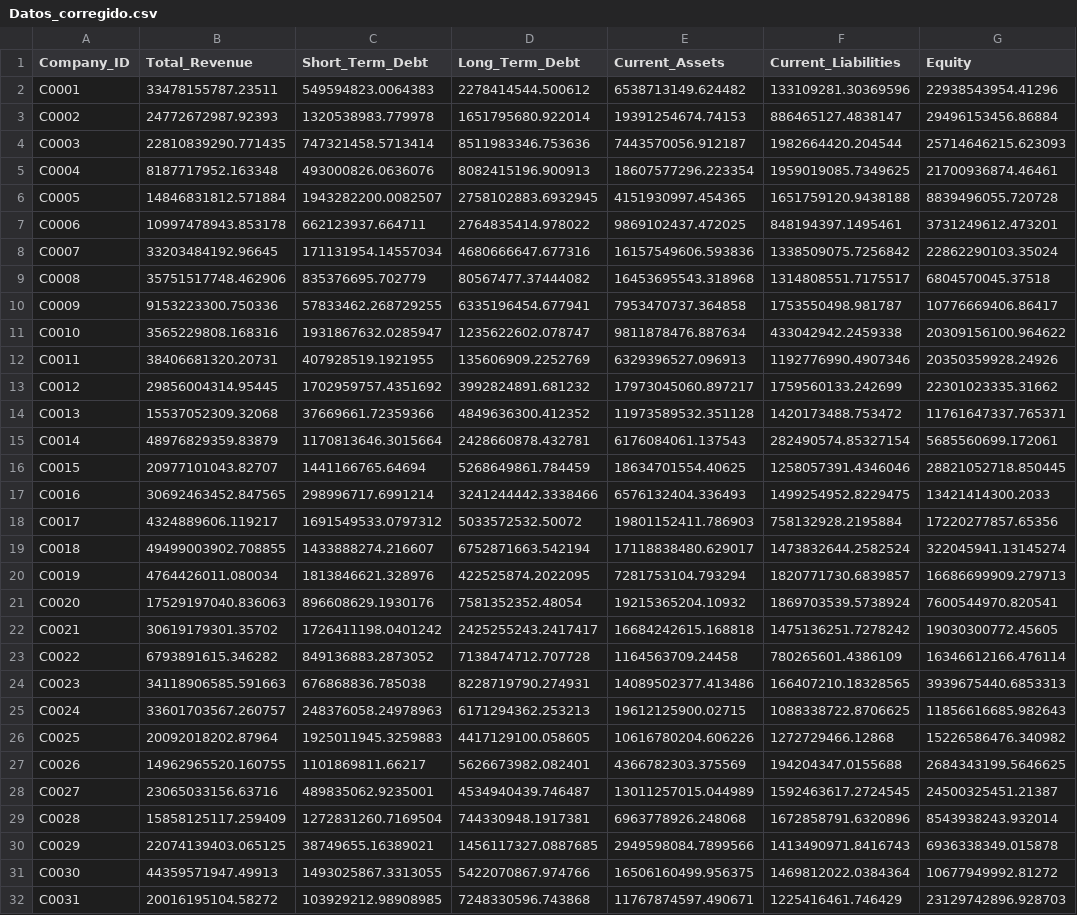
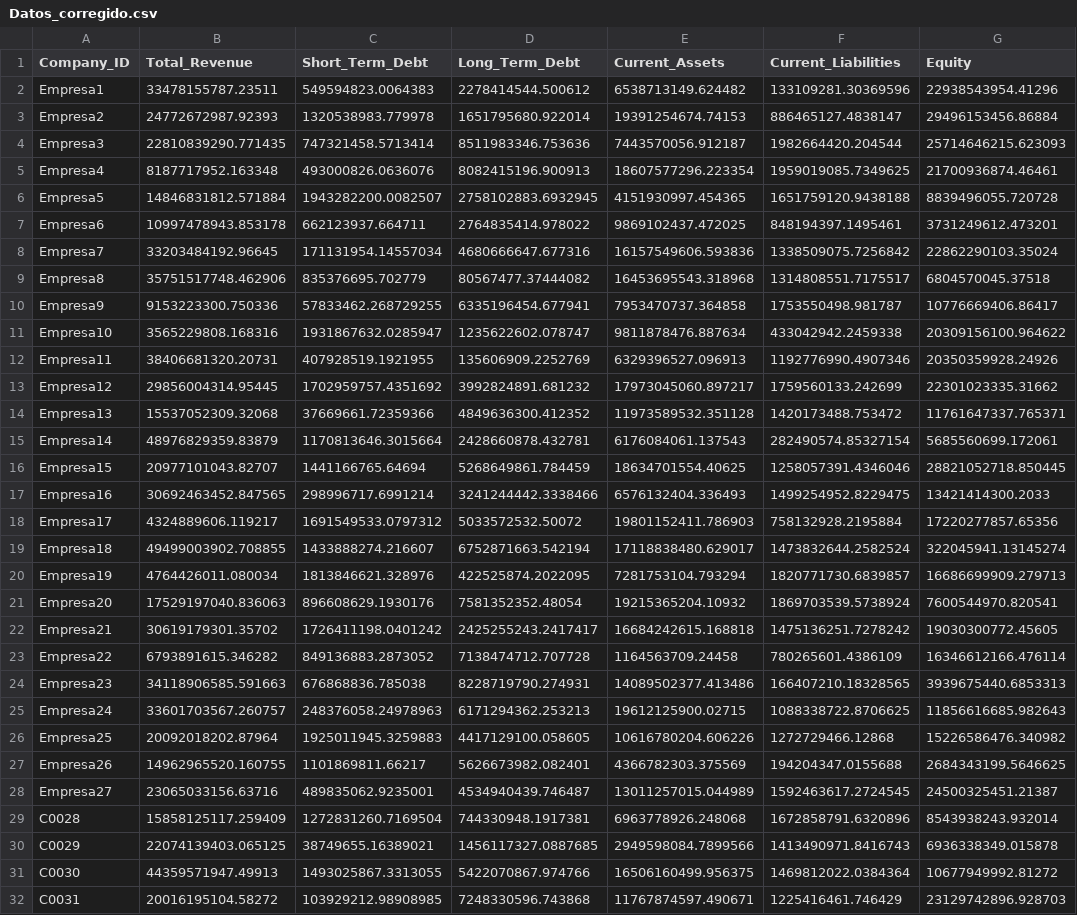
Before and after one commit to JoseLuis2024-1/Proyecto, a CSV file: Datos_corregido.csv, drawn as a sheet; only a part is shown; the diff names each change by its address in the sheet, - before the commit and + after, or states it on an @@ line.

Commit message:
Update Datos_corregido.csv

```diff
--- a/Datos_corregido.csv
+++ b/Datos_corregido.csv
-A2 (Company_ID): C0001
+A2 (Company_ID): Empresa1
-A3 (Company_ID): C0002
+A3 (Company_ID): Empresa2
-A4 (Company_ID): C0003
+A4 (Company_ID): Empresa3
-A5 (Company_ID): C0004
+A5 (Company_ID): Empresa4
-A6 (Company_ID): C0005
+A6 (Company_ID): Empresa5
-A7 (Company_ID): C0006
+A7 (Company_ID): Empresa6
-A8 (Company_ID): C0007
+A8 (Company_ID): Empresa7
-A9 (Company_ID): C0008
+A9 (Company_ID): Empresa8
-A10 (Company_ID): C0009
+A10 (Company_ID): Empresa9
-A11 (Company_ID): C0010
+A11 (Company_ID): Empresa10
-A12 (Company_ID): C0011
+A12 (Company_ID): Empresa11
-A13 (Company_ID): C0012
+A13 (Company_ID): Empresa12
-A14 (Company_ID): C0013
+A14 (Company_ID): Empresa13
-A15 (Company_ID): C0014
+A15 (Company_ID): Empresa14
-A16 (Company_ID): C0015
+A16 (Company_ID): Empresa15
-A17 (Company_ID): C0016
+A17 (Company_ID): Empresa16
-A18 (Company_ID): C0017
+A18 (Company_ID): Empresa17
-A19 (Company_ID): C0018
+A19 (Company_ID): Empresa18
-A20 (Company_ID): C0019
+A20 (Company_ID): Empresa19
-A21 (Company_ID): C0020
+A21 (Company_ID): Empresa20
-A22 (Company_ID): C0021
+A22 (Company_ID): Empresa21
-A23 (Company_ID): C0022
+A23 (Company_ID): Empresa22
-A24 (Company_ID): C0023
+A24 (Company_ID): Empresa23
-A25 (Company_ID): C0024
+A25 (Company_ID): Empresa24
-A26 (Company_ID): C0025
+A26 (Company_ID): Empresa25
-A27 (Company_ID): C0026
+A27 (Company_ID): Empresa26
-A28 (Company_ID): C0027
+A28 (Company_ID): Empresa27
```
